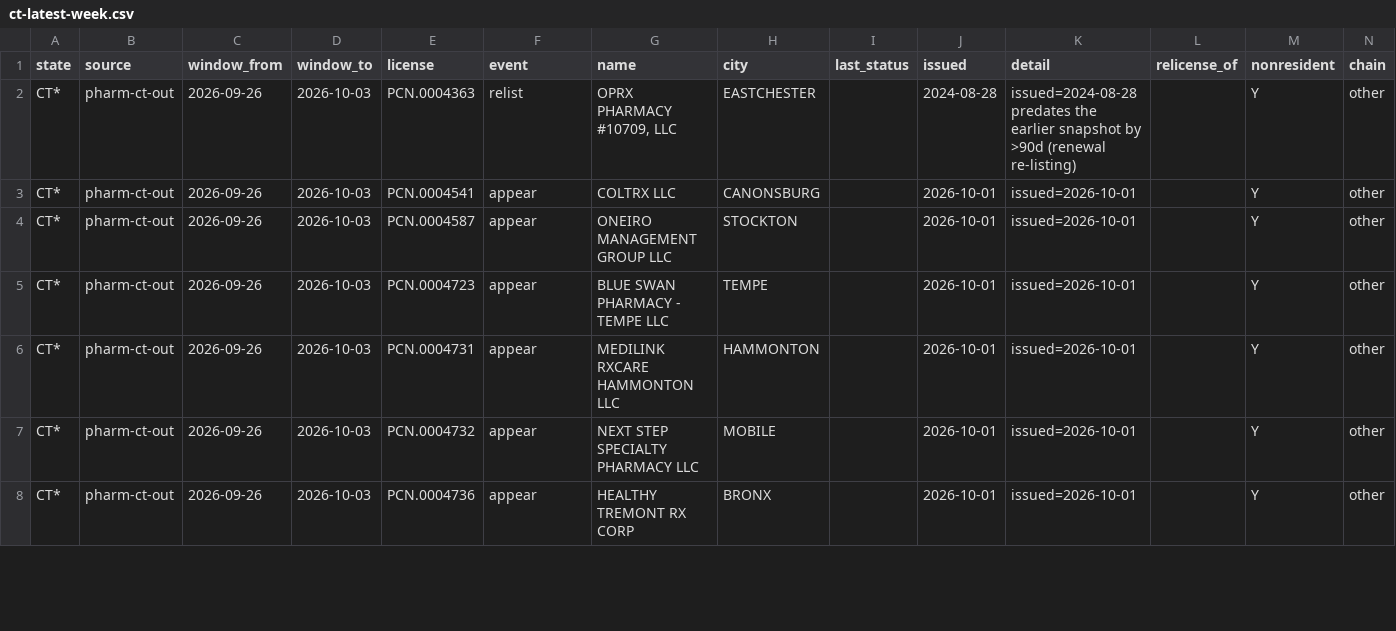
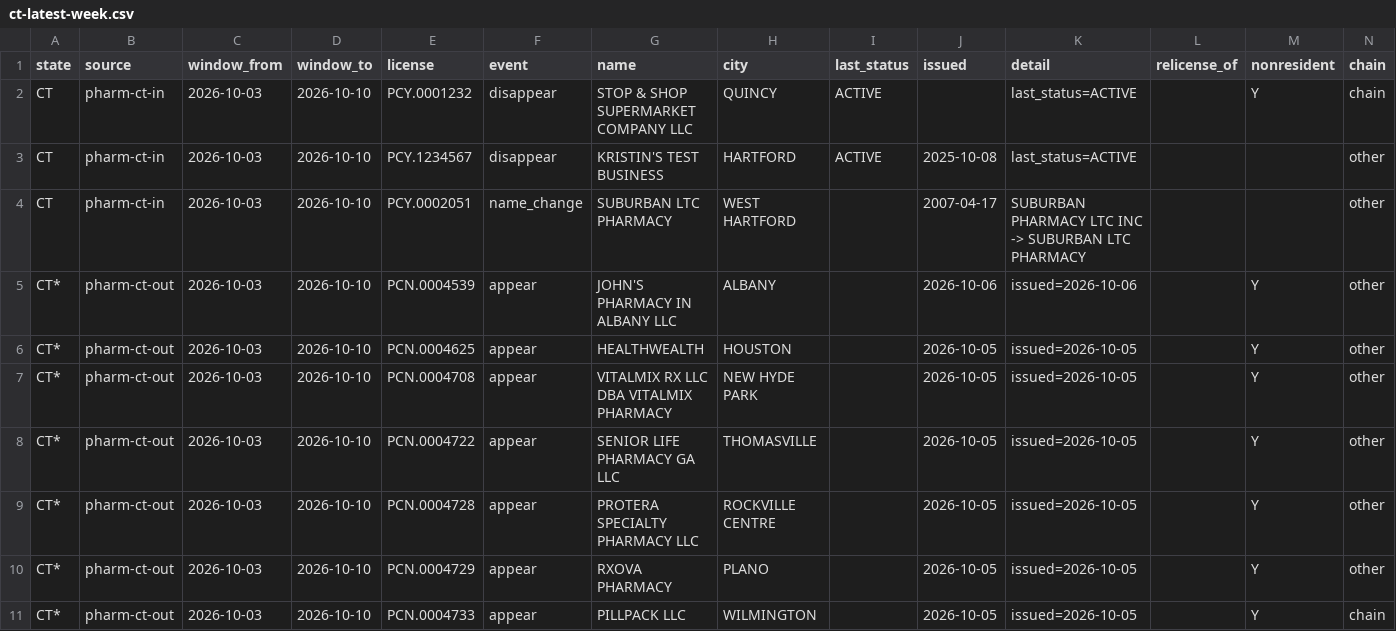
Before and after one commit to PieThonCoder/pharmacy-closure-tracker, a CSV file: states/data/ct-latest-week.csv, drawn as a sheet; only a part is shown; the diff covers the shown part only.

```diff
--- a/states/data/ct-latest-week.csv
+++ b/states/data/ct-latest-week.csv
@@ -1,8 +1,11 @@
 state,source,window_from,window_to,license,event,name,city,last_status,issued,detail,relicense_of,nonresident,chain
-CT*,pharm-ct-out,2026-09-26,2026-10-03,PCN.0004363,relist,"OPRX PHARMACY #10709, LLC",EASTCHESTER,,2024-08-28,issued=2024-08-28 predates the earlier snapshot by >90d (renewal re-listing),,Y,other
-CT*,pharm-ct-out,2026-09-26,2026-10-03,PCN.0004541,appear,COLTRX LLC,CANONSBURG,,2026-10-01,issued=2026-10-01,,Y,other
-CT*,pharm-ct-out,2026-09-26,2026-10-03,PCN.0004587,appear,ONEIRO MANAGEMENT GROUP LLC,STOCKTON,,2026-10-01,issued=2026-10-01,,Y,other
-CT*,pharm-ct-out,2026-09-26,2026-10-03,PCN.0004723,appear,BLUE SWAN PHARMACY - TEMPE LLC,TEMPE,,2026-10-01,issued=2026-10-01,,Y,other
-CT*,pharm-ct-out,2026-09-26,2026-10-03,PCN.0004731,appear,MEDILINK RXCARE HAMMONTON LLC,HAMMONTON,,2026-10-01,issued=2026-10-01,,Y,other
-CT*,pharm-ct-out,2026-09-26,2026-10-03,PCN.0004732,appear,NEXT STEP SPECIALTY PHARMACY LLC,MOBILE,,2026-10-01,issued=2026-10-01,,Y,other
-CT*,pharm-ct-out,2026-09-26,2026-10-03,PCN.0004736,appear,HEALTHY TREMONT RX CORP,BRONX,,2026-10-01,issued=2026-10-01,,Y,other
+CT,pharm-ct-in,2026-10-03,2026-10-10,PCY.0001232,disappear,STOP & SHOP SUPERMARKET COMPANY LLC,QUINCY,ACTIVE,,last_status=ACTIVE,,Y,chain
+CT,pharm-ct-in,2026-10-03,2026-10-10,PCY.1234567,disappear,KRISTIN'S TEST BUSINESS,HARTFORD,ACTIVE,2025-10-08,last_status=ACTIVE,,,other
+CT,pharm-ct-in,2026-10-03,2026-10-10,PCY.0002051,name_change,SUBURBAN LTC PHARMACY,WEST HARTFORD,,2007-04-17,SUBURBAN PHARMACY LTC INC -> SUBURBAN LTC PHARMACY,,,other
+CT*,pharm-ct-out,2026-10-03,2026-10-10,PCN.0004539,appear,JOHN'S PHARMACY IN ALBANY LLC,ALBANY,,2026-10-06,issued=2026-10-06,,Y,other
+CT*,pharm-ct-out,2026-10-03,2026-10-10,PCN.0004625,appear,HEALTHWEALTH,HOUSTON,,2026-10-05,issued=2026-10-05,,Y,other
+CT*,pharm-ct-out,2026-10-03,2026-10-10,PCN.0004708,appear,VITALMIX RX LLC DBA VITALMIX PHARMACY,NEW HYDE PARK,,2026-10-05,issued=2026-10-05,,Y,other
+CT*,pharm-ct-out,2026-10-03,2026-10-10,PCN.0004722,appear,SENIOR LIFE PHARMACY GA LLC,THOMASVILLE,,2026-10-05,issued=2026-10-05,,Y,other
+CT*,pharm-ct-out,2026-10-03,2026-10-10,PCN.0004728,appear,PROTERA SPECIALTY PHARMACY LLC,ROCKVILLE CENTRE,,2026-10-05,issued=2026-10-05,,Y,other
+CT*,pharm-ct-out,2026-10-03,2026-10-10,PCN.0004729,appear,RXOVA PHARMACY,PLANO,,2026-10-05,issued=2026-10-05,,Y,other
+CT*,pharm-ct-out,2026-10-03,2026-10-10,PCN.0004733,appear,PILLPACK LLC,WILMINGTON,,2026-10-05,issued=2026-10-05,,Y,chain
```
Also changed, not shown: 6 added rows and 31 edited cells elsewhere in this file, states/data/ct-since-2026-08-08.csv, states/data/fl-latest-week.csv, 41 other files.
